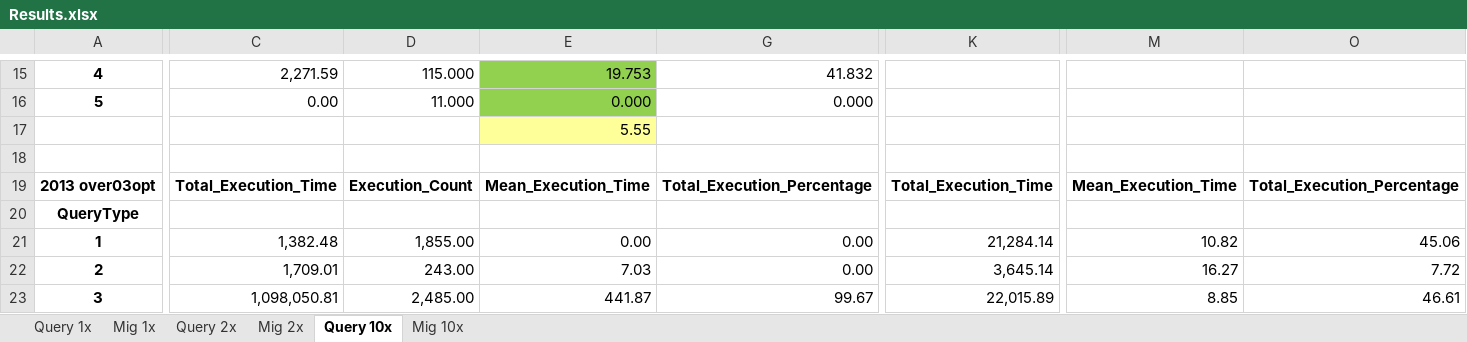
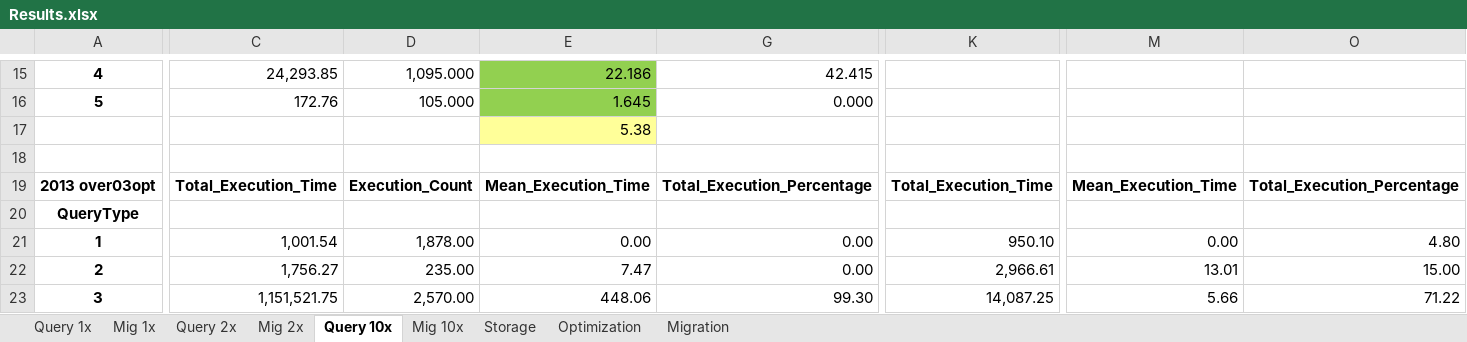
Before and after one commit to enricogallinucci/nosql-refactoring, an Excel workbook: results/Results.xlsx, sheet Query 10x, drawn as a sheet; only a part is shown, gaps mark what is left out; values as stored, in another font and other column widths than the file's, no borders; the diff covers the shown part only; the diff names each change by its address in the sheet, - before the commit and + after, or states it on an @@ line.

Commit message:
updated Results.xlsx with summaries and with 10x run with 11K queries and 10 migrations

```diff
--- a/results/Results.xlsx (sheet Query 10x)
+++ b/results/Results.xlsx (sheet Query 10x)
+sheet tab: Storage
+sheet tab: Optimization
+sheet tab: Migration
-C15: 2,271.59
+C15: 24,293.85
-D15: 115.000
+D15: 1,095.000
-E15: 19.753
+E15: 22.186
-G15: 41.832
+G15: 42.415
-C16: 0.00
+C16: 172.76
-D16: 11.000
+D16: 105.000
-E16: 0.000
+E16: 1.645
-E17: 5.55
+E17: 5.38
-C21: 1,382.48
+C21: 1,001.54
-D21: 1,855.00
+D21: 1,878.00
-K21: 21,284.14
+K21: 950.10
-M21: 10.82
+M21: 0.00
-O21: 45.06
+O21: 4.80
-C22: 1,709.01
+C22: 1,756.27
-D22: 243.00
+D22: 235.00
-E22: 7.03
+E22: 7.47
-K22: 3,645.14
+K22: 2,966.61
-M22: 16.27
+M22: 13.01
-O22: 7.72
+O22: 15.00
-C23: 1,098,050.81
+C23: 1,151,521.75
-D23: 2,485.00
+D23: 2,570.00
-E23: 441.87
+E23: 448.06
-G23: 99.67
+G23: 99.30
-K23: 22,015.89
+K23: 14,087.25
-M23: 8.85
+M23: 5.66
-O23: 46.61
+O23: 71.22
```
Also changed, not shown: 2 added rows, 2 removed rows and 212 edited cells elsewhere in this sheet, sheet Mig 10x, hidden cells.
